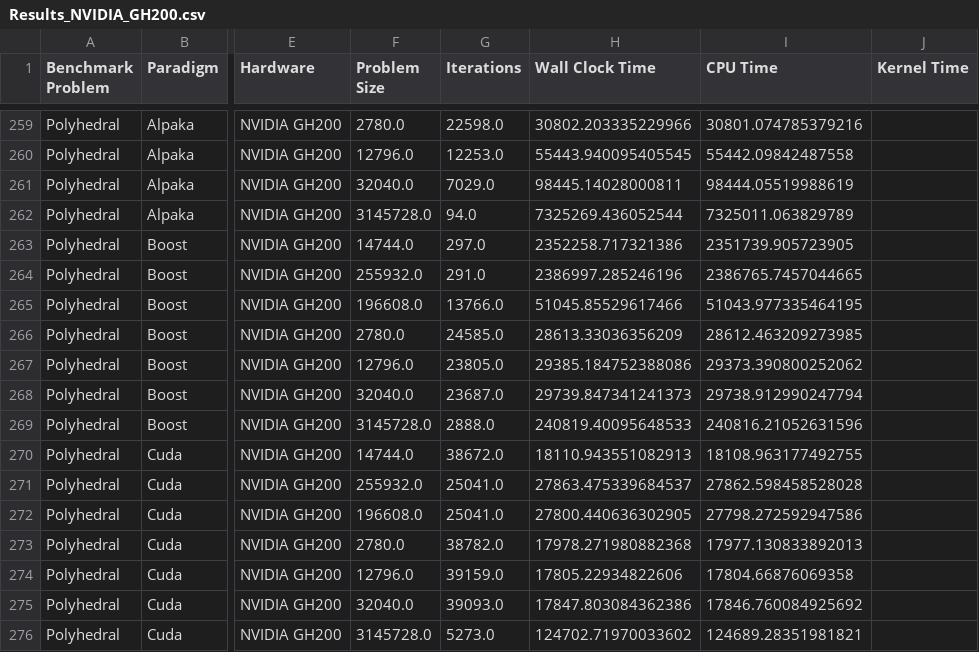
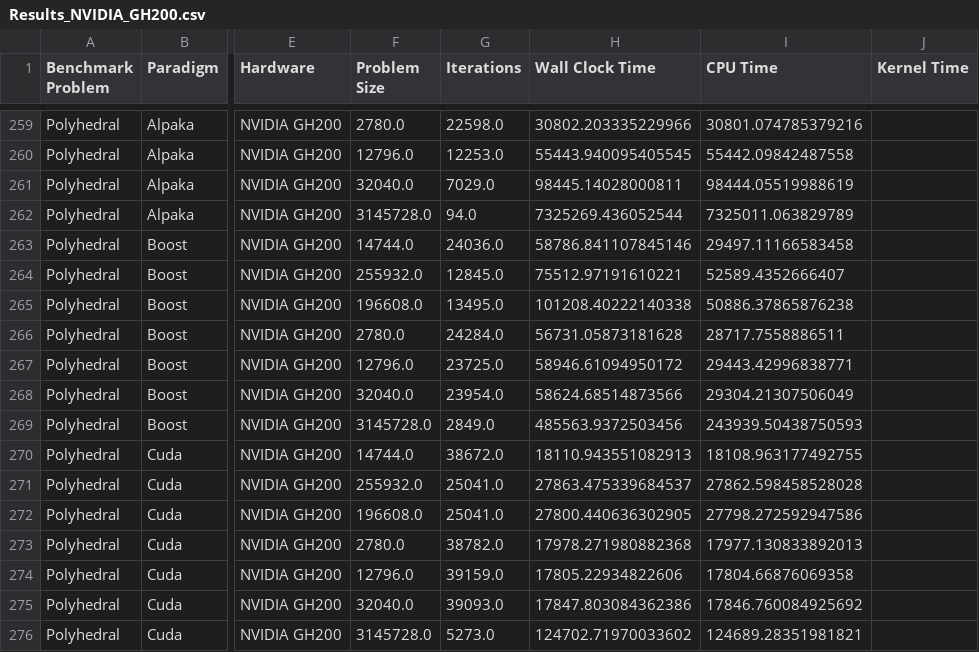
Before and after one commit to schuhmaj/performance-portability-benchmark, a CSV file: results/Results_NVIDIA_GH200.csv, drawn as a sheet; only a part is shown, gaps mark what is left out; the diff names each change by its address in the sheet, - before the commit and + after, or states it on an @@ line.

```diff
--- a/results/Results_NVIDIA_GH200.csv
+++ b/results/Results_NVIDIA_GH200.csv
-G263 (Iterations): 297.0
+G263 (Iterations): 24036.0
-H263 (Wall Clock Time): 2352258.717321386
+H263 (Wall Clock Time): 58786.841107845146
-I263 (CPU Time): 2351739.905723905
+I263 (CPU Time): 29497.11166583458
-G264 (Iterations): 291.0
+G264 (Iterations): 12845.0
-H264 (Wall Clock Time): 2386997.285246196
+H264 (Wall Clock Time): 75512.97191610221
-I264 (CPU Time): 2386765.7457044665
+I264 (CPU Time): 52589.4352666407
-G265 (Iterations): 13766.0
+G265 (Iterations): 13495.0
-H265 (Wall Clock Time): 51045.85529617466
+H265 (Wall Clock Time): 101208.40222140338
-I265 (CPU Time): 51043.977335464195
+I265 (CPU Time): 50886.37865876238
-G266 (Iterations): 24585.0
+G266 (Iterations): 24284.0
-H266 (Wall Clock Time): 28613.33036356209
+H266 (Wall Clock Time): 56731.05873181628
-I266 (CPU Time): 28612.463209273985
+I266 (CPU Time): 28717.7558886511
-G267 (Iterations): 23805.0
+G267 (Iterations): 23725.0
-H267 (Wall Clock Time): 29385.184752388086
+H267 (Wall Clock Time): 58946.61094950172
-I267 (CPU Time): 29373.390800252062
+I267 (CPU Time): 29443.42996838771
-G268 (Iterations): 23687.0
+G268 (Iterations): 23954.0
-H268 (Wall Clock Time): 29739.847341241373
+H268 (Wall Clock Time): 58624.68514873566
-I268 (CPU Time): 29738.912990247794
+I268 (CPU Time): 29304.21307506049
-G269 (Iterations): 2888.0
+G269 (Iterations): 2849.0
-H269 (Wall Clock Time): 240819.40095648533
+H269 (Wall Clock Time): 485563.9372503456
-I269 (CPU Time): 240816.21052631596
+I269 (CPU Time): 243939.50438750593
```
Also changed, not shown: results/Results_NVIDIA_RTX3080.csv.
